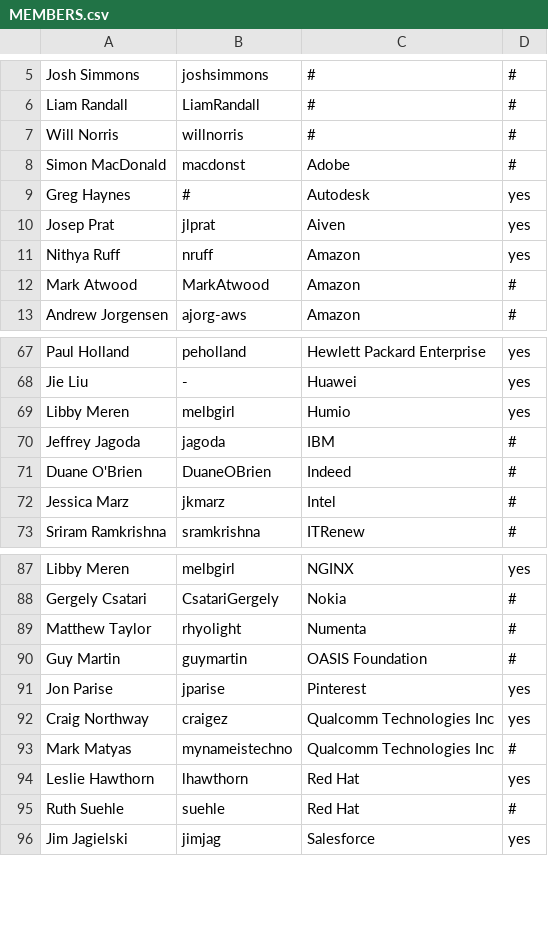
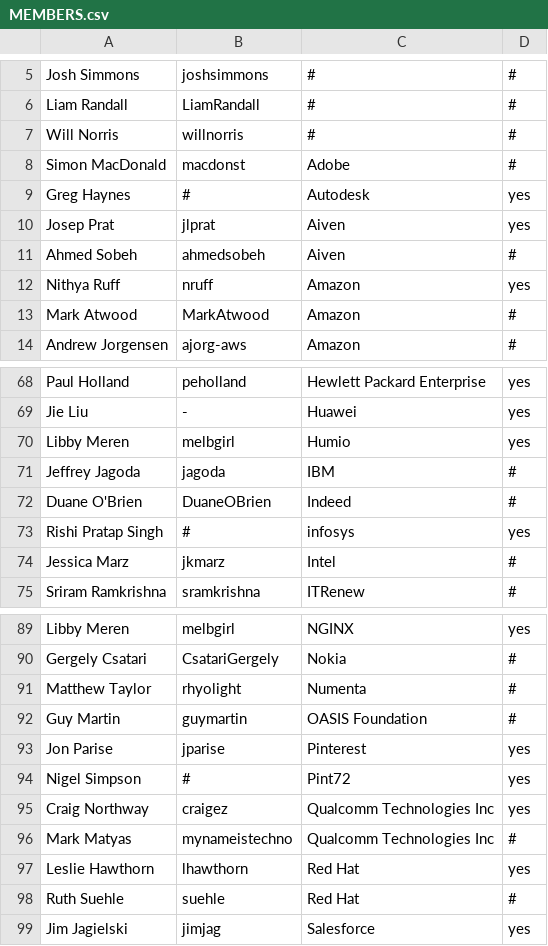
Before and after one commit to todogroup/governance, a CSV file: MEMBERS.csv, drawn as a sheet; only a part is shown, gaps mark what is left out.

Commit message:
add new general member info
Signed-off-by: Ana Jimenez Santamaria <ana@todogroup.org>

```diff
--- a/MEMBERS.csv
+++ b/MEMBERS.csv
@@ -10,2 +10,3 @@ Greg Haynes,#,Autodesk,yes
 Josep Prat,jlprat,Aiven,yes
+Ahmed Sobeh,ahmedsobeh,Aiven,#
 Nithya Ruff,nruff,Amazon,yes
@@ -71,2 +72,3 @@ Jeffrey Jagoda,jagoda,IBM,#
 Duane O'Brien,DuaneOBrien,Indeed,#
+Rishi Pratap Singh,#,infosys,yes
 Jessica Marz,jkmarz,Intel,#
@@ -91,2 +93,3 @@ Guy Martin,guymartin,OASIS Foundation,#
 Jon Parise,jparise,Pinterest,yes
+Nigel Simpson,#,Pint72,yes
 Craig Northway,craigez,Qualcomm Technologies Inc,yes
```
